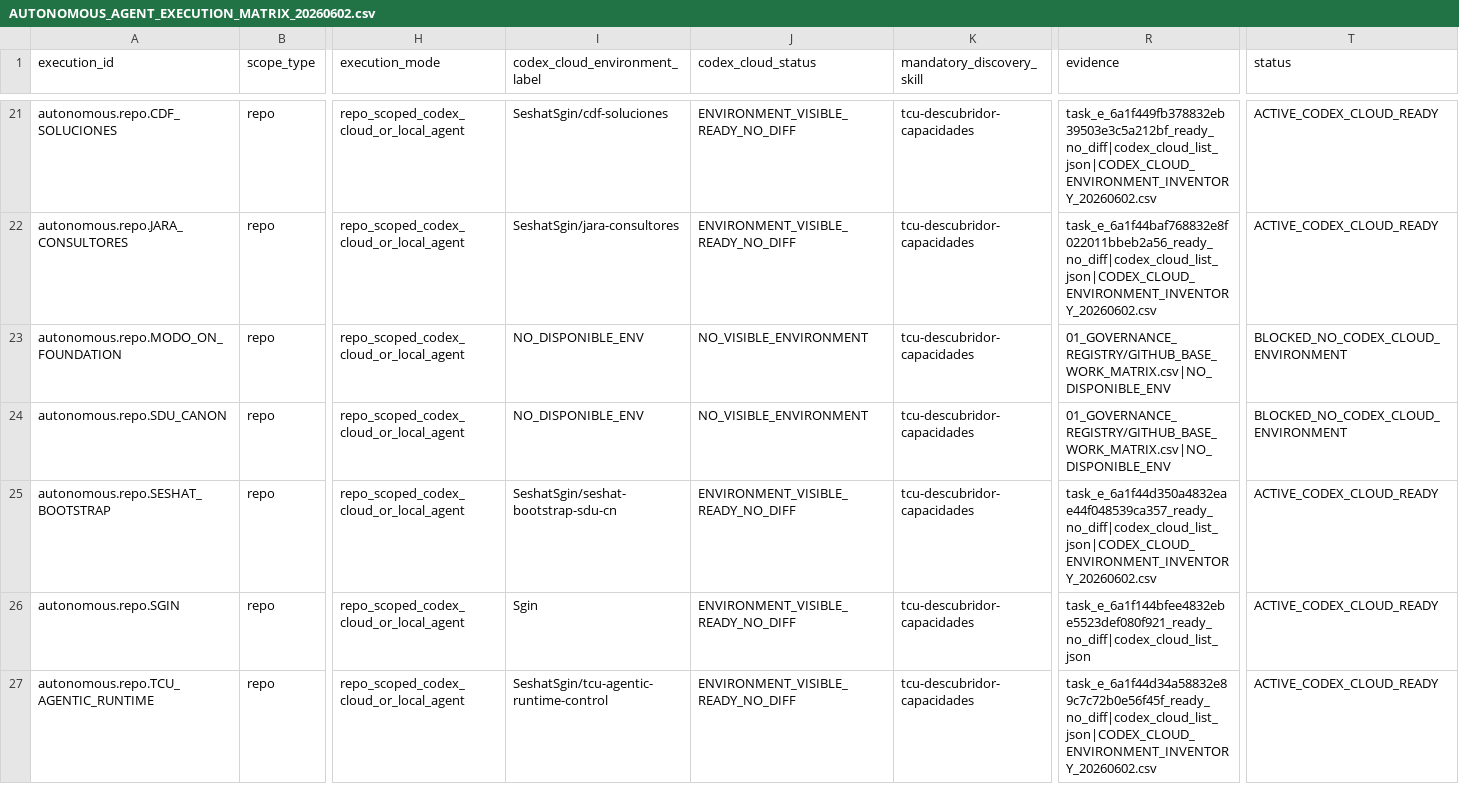
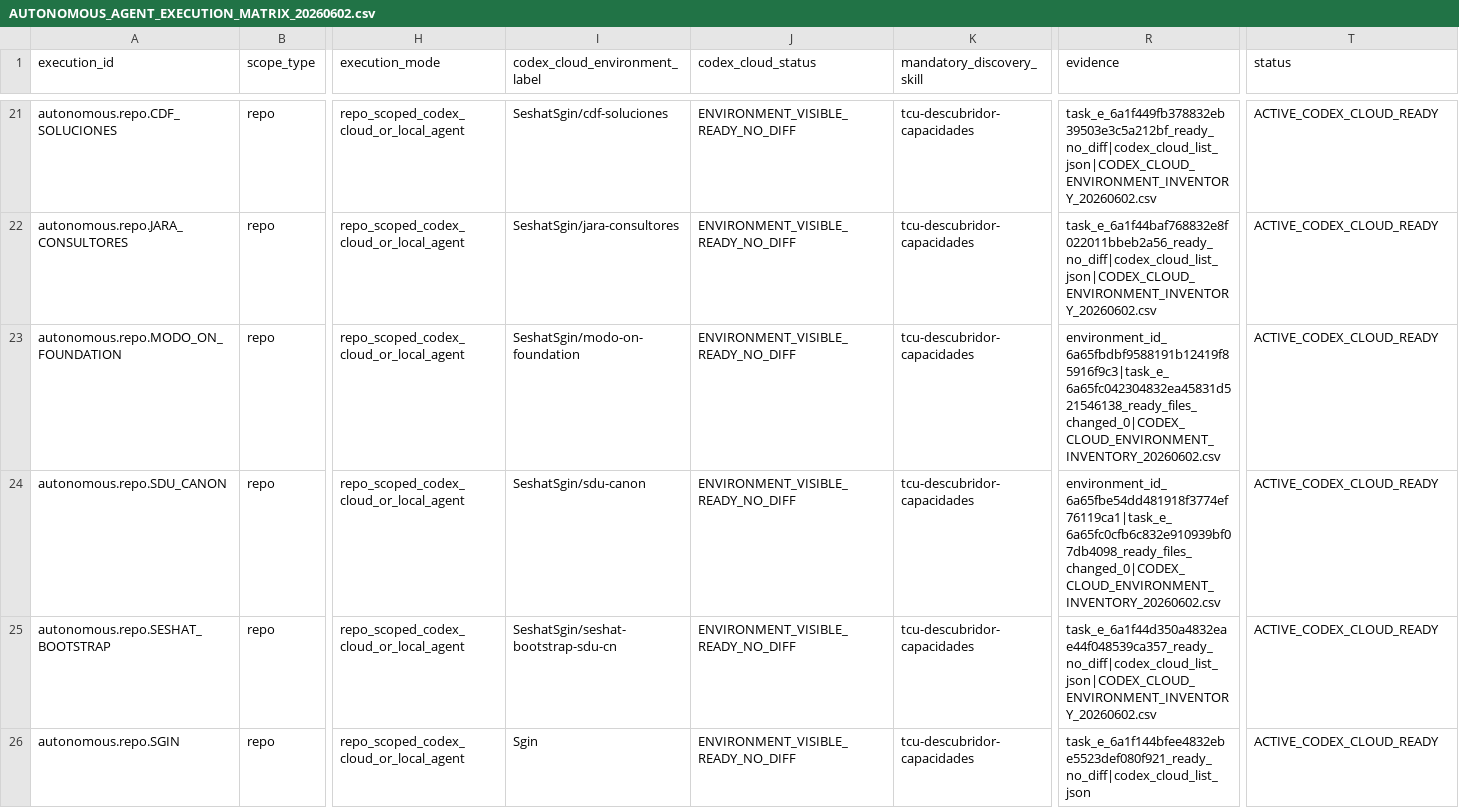
Before and after one commit to universo-rey/cabina-universal-d, a CSV file: .agents/codex/matrices/AUTONOMOUS_AGENT_EXECUTION_MATRIX_20260602.csv, drawn as a sheet; only a part is shown, gaps mark what is left out; the shorter side is filled out with more unchanged rows; the diff names each change by its address in the sheet, - before the commit and + after, or states it on an @@ line.

```diff
--- a/.agents/codex/matrices/AUTONOMOUS_AGENT_EXECUTION_MATRIX_20260602.csv
+++ b/.agents/codex/matrices/AUTONOMOUS_AGENT_EXECUTION_MATRIX_20260602.csv
-I23 (codex_cloud_environment_label): NO_DISPONIBLE_ENV
+I23 (codex_cloud_environment_label): SeshatSgin/modo-on-foundation
-J23:J24 (codex_cloud_status): NO_VISIBLE_ENVIRONMENT
+J23:J24 (codex_cloud_status): ENVIRONMENT_VISIBLE_READY_NO_DIFF
-R23 (evidence): 01_GOVERNANCE_REGISTRY/GITHUB_BASE_WORK_MATRIX.csv|NO_DISPONIBLE_ENV
+R23 (evidence): environment_id_6a65fbdbf9588191b12419f85916f9c3|task_e_6a65fc042304832ea45831d521546138_ready_files_changed_0|CODEX_CLOUD_ENVIRONMENT_INVENTORY_20260602.csv
-T23:T24 (status): BLOCKED_NO_CODEX_CLOUD_ENVIRONMENT
+T23:T24 (status): ACTIVE_CODEX_CLOUD_READY
-I24 (codex_cloud_environment_label): NO_DISPONIBLE_ENV
+I24 (codex_cloud_environment_label): SeshatSgin/sdu-canon
-R24 (evidence): 01_GOVERNANCE_REGISTRY/GITHUB_BASE_WORK_MATRIX.csv|NO_DISPONIBLE_ENV
+R24 (evidence): environment_id_6a65fbe54dd481918f3774ef76119ca1|task_e_6a65fc0cfb6c832e910939bf07db4098_ready_files_changed_0|CODEX_CLOUD_ENVIRONMENT_INVENTORY_20260602.csv
```
Also changed, not shown: .agents/codex/matrices/CODEX_CLOUD_ENVIRONMENT_INVENTORY_20260602.csv, .agents/codex/matrices/CODEX_CLOUD_GOVERNED_LANE_MATRIX.csv, 2 other files.
